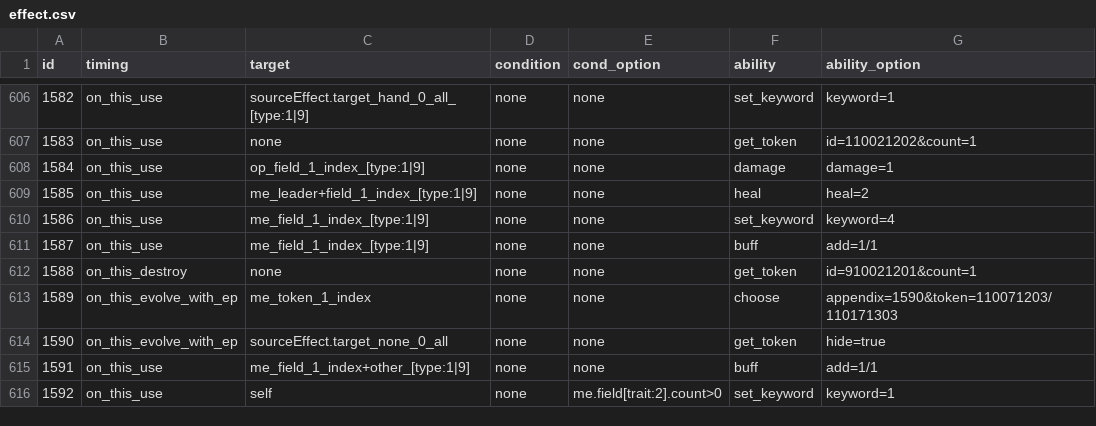
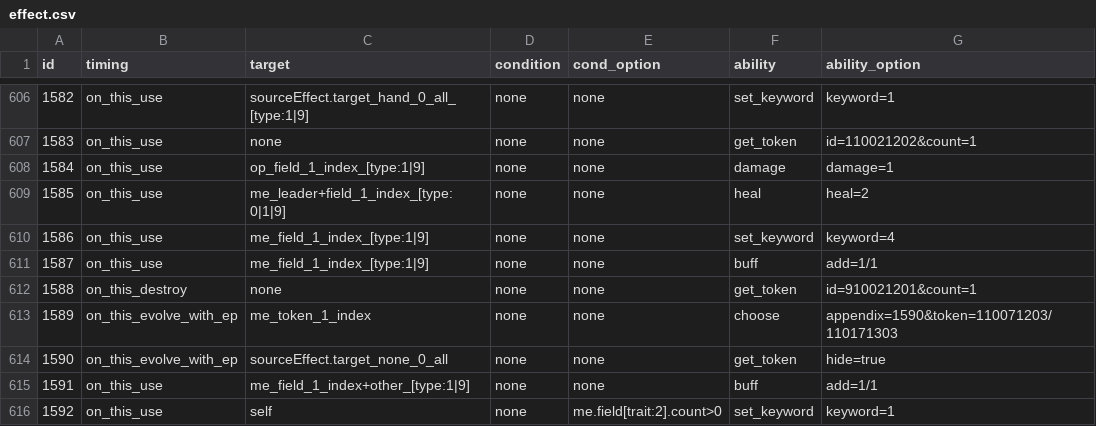
Before and after one commit to Brady29655751/SV-Cloud, a CSV file: Cards/effect.csv, drawn as a sheet; only a part is shown, gaps mark what is left out.

Commit message:
Hot fix effect 1585

```diff
--- a/Cards/effect.csv
+++ b/Cards/effect.csv
@@ -608,3 +608,3 @@ id,timing,target,condition,cond_option,ability,ability_option
 1584,on_this_use,op_field_1_index_[type:1|9],none,none,damage,damage=1
-1585,on_this_use,me_leader+field_1_index_[type:1|9],none,none,heal,heal=2
+1585,on_this_use,me_leader+field_1_index_[type:0|1|9],none,none,heal,heal=2
 1586,on_this_use,me_field_1_index_[type:1|9],none,none,set_keyword,keyword=4
```
